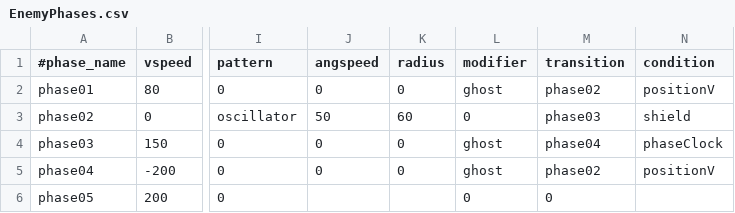
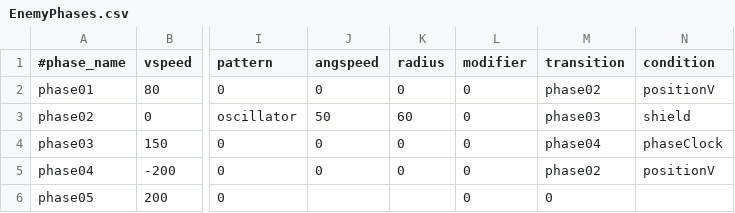
Before and after one commit to StarfighterDevTeam/StarFighter, a CSV file: Unstable/StarFighter/StarFighter/Assets/Scripts/EnemyPhases.csv, drawn as a sheet; only a part is shown, gaps mark what is left out; the diff names each change by its address in the sheet, - before the commit and + after, or states it on an @@ line.

Commit message:
Enemy phase movements now working in Multidirection

```diff
--- a/Unstable/StarFighter/StarFighter/Assets/Scripts/EnemyPhases.csv
+++ b/Unstable/StarFighter/StarFighter/Assets/Scripts/EnemyPhases.csv
-L2 (modifier): ghost
+L2 (modifier): 0
-L4:L5 (modifier): ghost
+L4:L5 (modifier): 0
```
Also changed, not shown: 4 other files.
